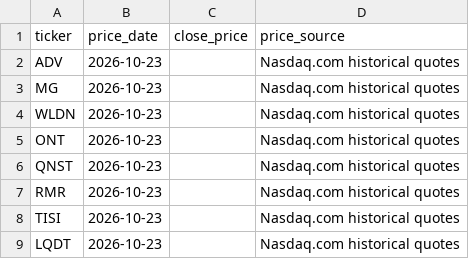
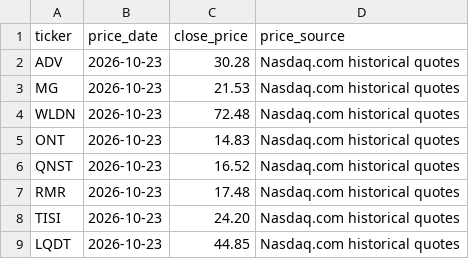
Before and after one commit to Reethika-Bollaboyana/pe-deal-screening-engine, a CSV file: data/raw/share_prices.csv, drawn as a sheet.

```diff
--- a/data/raw/share_prices.csv
+++ b/data/raw/share_prices.csv
@@ -1,9 +1,9 @@
 ticker,price_date,close_price,price_source
-ADV,2026-10-23,,Nasdaq.com historical quotes
-MG,2026-10-23,,Nasdaq.com historical quotes
-WLDN,2026-10-23,,Nasdaq.com historical quotes
-ONT,2026-10-23,,Nasdaq.com historical quotes
-QNST,2026-10-23,,Nasdaq.com historical quotes
-RMR,2026-10-23,,Nasdaq.com historical quotes
-TISI,2026-10-23,,Nasdaq.com historical quotes
-LQDT,2026-10-23,,Nasdaq.com historical quotes
+ADV,2026-10-23,30.28,Nasdaq.com historical quotes
+MG,2026-10-23,21.53,Nasdaq.com historical quotes
+WLDN,2026-10-23,72.48,Nasdaq.com historical quotes
+ONT,2026-10-23,14.83,Nasdaq.com historical quotes
+QNST,2026-10-23,16.52,Nasdaq.com historical quotes
+RMR,2026-10-23,17.48,Nasdaq.com historical quotes
+TISI,2026-10-23,24.20,Nasdaq.com historical quotes
+LQDT,2026-10-23,44.85,Nasdaq.com historical quotes
```
Also changed, not shown: data/processed/valuation.csv, 2 other files.
